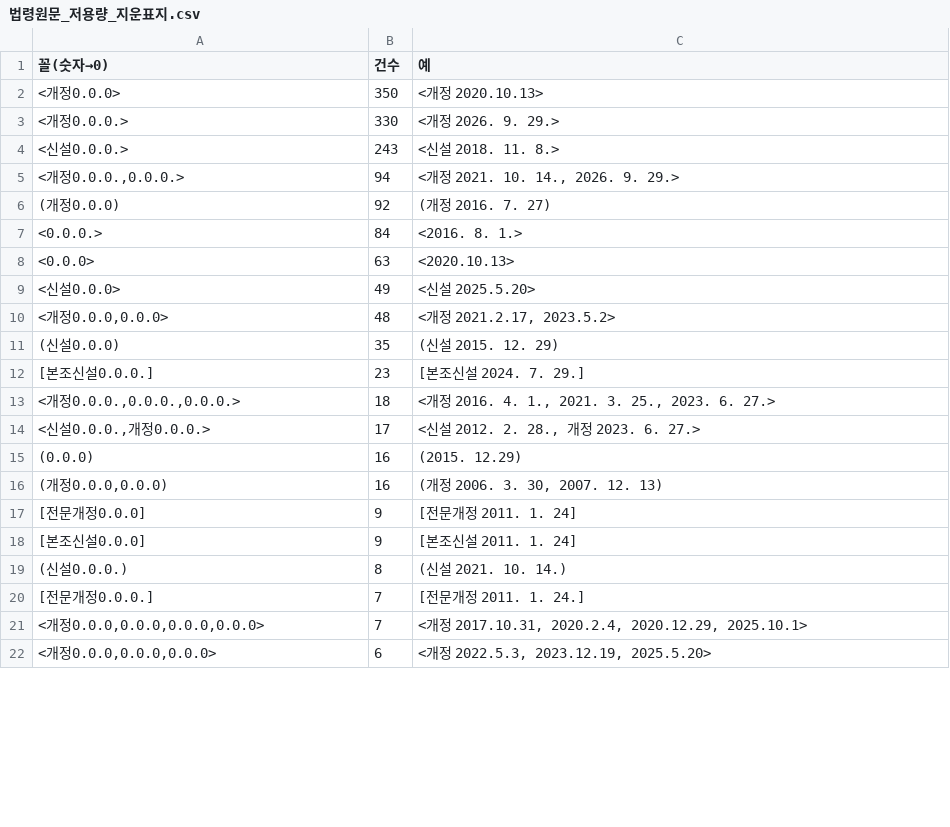
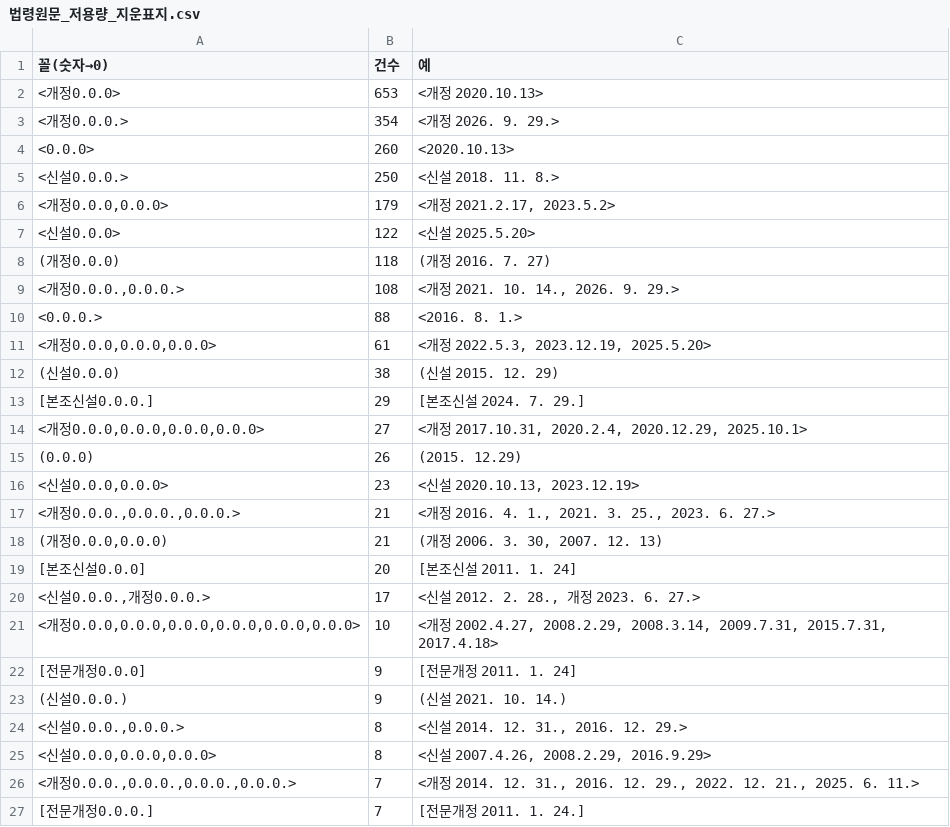
Before and after one commit to lastprice-tech/lastprice, a CSV file: dart_out/risk10/법령원문_저용량_지운표지.csv, drawn as a sheet; only a part is shown; the diff covers the shown part only.

```diff
--- a/dart_out/risk10/법령원문_저용량_지운표지.csv
+++ b/dart_out/risk10/법령원문_저용량_지운표지.csv
@@ -1,22 +1,27 @@
 꼴(숫자→0),건수,예
-<개정0.0.0>,350,<개정 2020.10.13>
-<개정0.0.0.>,330,<개정 2026. 9. 29.>
-<신설0.0.0.>,243,<신설 2018. 11. 8.>
-"<개정0.0.0.,0.0.0.>",94,"<개정 2021. 10. 14., 2026. 9. 29.>"
-(개정0.0.0),92,(개정 2016. 7. 27)
-<0.0.0.>,84,<2016. 8. 1.>
-<0.0.0>,63,<2020.10.13>
-<신설0.0.0>,49,<신설 2025.5.20>
-"<개정0.0.0,0.0.0>",48,"<개정 2021.2.17, 2023.5.2>"
-(신설0.0.0),35,(신설 2015. 12. 29)
-[본조신설0.0.0.],23,[본조신설 2024. 7. 29.]
-"<개정0.0.0.,0.0.0.,0.0.0.>",18,"<개정 2016. 4. 1., 2021. 3. 25., 2023. 6. 27.>"
+<개정0.0.0>,653,<개정 2020.10.13>
+<개정0.0.0.>,354,<개정 2026. 9. 29.>
+<0.0.0>,260,<2020.10.13>
+<신설0.0.0.>,250,<신설 2018. 11. 8.>
+"<개정0.0.0,0.0.0>",179,"<개정 2021.2.17, 2023.5.2>"
+<신설0.0.0>,122,<신설 2025.5.20>
+(개정0.0.0),118,(개정 2016. 7. 27)
+"<개정0.0.0.,0.0.0.>",108,"<개정 2021. 10. 14., 2026. 9. 29.>"
+<0.0.0.>,88,<2016. 8. 1.>
+"<개정0.0.0,0.0.0,0.0.0>",61,"<개정 2022.5.3, 2023.12.19, 2025.5.20>"
+(신설0.0.0),38,(신설 2015. 12. 29)
+[본조신설0.0.0.],29,[본조신설 2024. 7. 29.]
+"<개정0.0.0,0.0.0,0.0.0,0.0.0>",27,"<개정 2017.10.31, 2020.2.4, 2020.12.29, 2025.10.1>"
+(0.0.0),26,(2015. 12.29)
+"<신설0.0.0,0.0.0>",23,"<신설 2020.10.13, 2023.12.19>"
+"<개정0.0.0.,0.0.0.,0.0.0.>",21,"<개정 2016. 4. 1., 2021. 3. 25., 2023. 6. 27.>"
+"(개정0.0.0,0.0.0)",21,"(개정 2006. 3. 30, 2007. 12. 13)"
+[본조신설0.0.0],20,[본조신설 2011. 1. 24]
 "<신설0.0.0.,개정0.0.0.>",17,"<신설 2012. 2. 28., 개정 2023. 6. 27.>"
-(0.0.0),16,(2015. 12.29)
-"(개정0.0.0,0.0.0)",16,"(개정 2006. 3. 30, 2007. 12. 13)"
+"<개정0.0.0,0.0.0,0.0.0,0.0.0,0.0.0,0.0.0>",10,"<개정 2002.4.27, 2008.2.29, 2008.3.14, 2009.7.31, 2015.7.31, 2017.4.18>"
 [전문개정0.0.0],9,[전문개정 2011. 1. 24]
-[본조신설0.0.0],9,[본조신설 2011. 1. 24]
-(신설0.0.0.),8,(신설 2021. 10. 14.)
+(신설0.0.0.),9,(신설 2021. 10. 14.)
+"<신설0.0.0.,0.0.0.>",8,"<신설 2014. 12. 31., 2016. 12. 29.>"
+"<신설0.0.0,0.0.0,0.0.0>",8,"<신설 2007.4.26, 2008.2.29, 2016.9.29>"
+"<개정0.0.0.,0.0.0.,0.0.0.,0.0.0.>",7,"<개정 2014. 12. 31., 2016. 12. 29., 2022. 12. 21., 2025. 6. 11.>"
 [전문개정0.0.0.],7,[전문개정 2011. 1. 24.]
-"<개정0.0.0,0.0.0,0.0.0,0.0.0>",7,"<개정 2017.10.31, 2020.2.4, 2020.12.29, 2025.10.1>"
-"<개정0.0.0,0.0.0,0.0.0>",6,"<개정 2022.5.3, 2023.12.19, 2025.5.20>"
```
Also changed, not shown: 14 added rows, 8 removed rows and 8 edited cells elsewhere in this file, dart_out/risk10/법령원문_저용량_목록.csv, 27 other files.
